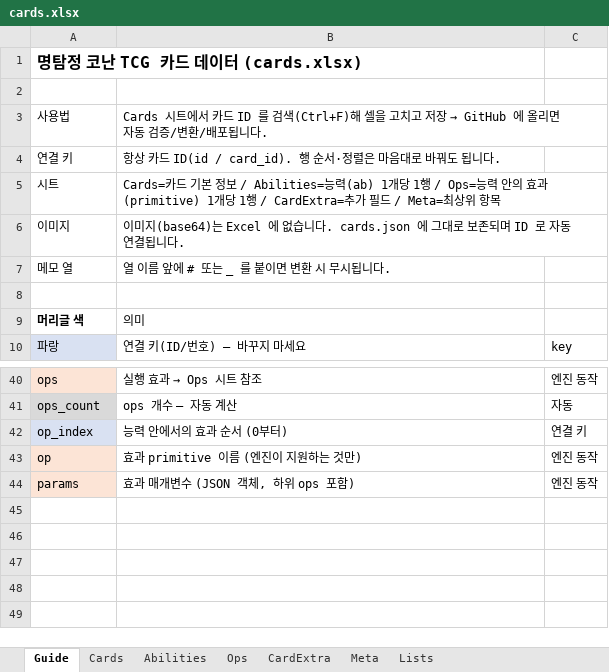
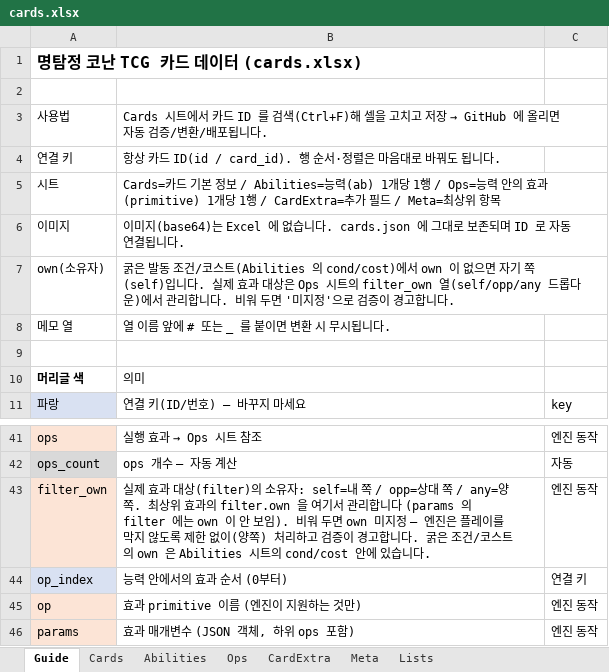
Before and after one commit to lcchun18-crypto/conanTCG, an Excel workbook: data/cards.xlsx, sheet Guide, drawn as a sheet; only a part is shown, gaps mark what is left out; values as stored, in another font and other column widths than the file's, no borders; the diff names each change by its address in the sheet, - before the commit and + after, or states it on an @@ line.

```diff
--- a/data/cards.xlsx (sheet Guide)
+++ b/data/cards.xlsx (sheet Guide)
+row 7: own(소유자) | 굵은 발동 조건/코스트(Abilities 의 cond/cost)에서 own 이 없으면 자기 쪽(self)입니다. 실제 효과 대상은 Ops 시트의 filter_own 열(self/opp/any 드롭다운)에서 관리합니다. 비워 두면 '미지정'으로 검증이 경고합니다.
+row 43: filter_own | 실제 효과 대상(filter)의 소유자: self=내 쪽 / opp=상대 쪽 / any=양쪽. 최상위 효과의 filter.own 을 여기서 관리합니다 (params 의 filter 에는 own 이 안 보임). 비워 두면 own 미지정 — 엔진은 플레이를 막지 않도록 제한 없이(양쪽) 처리하고 검증이 경고합니다. 굵은 조건/코스트의 own 은 Abilities 시트의 cond/cost 안에 있습니다. | 엔진 동작
```
Also changed, not shown: sheet Ops, sheet Abilities, sheet Lists, 21 other files.
